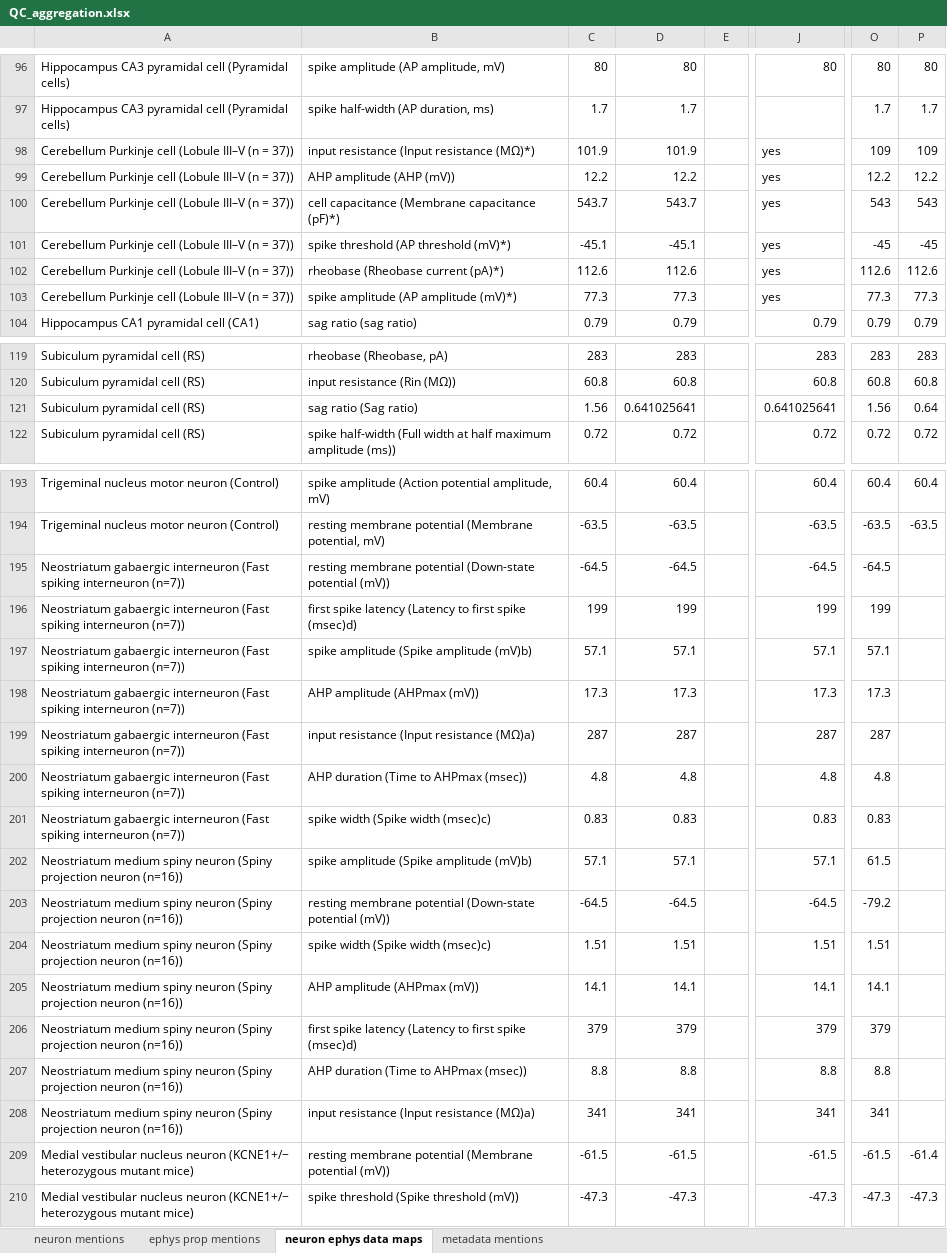
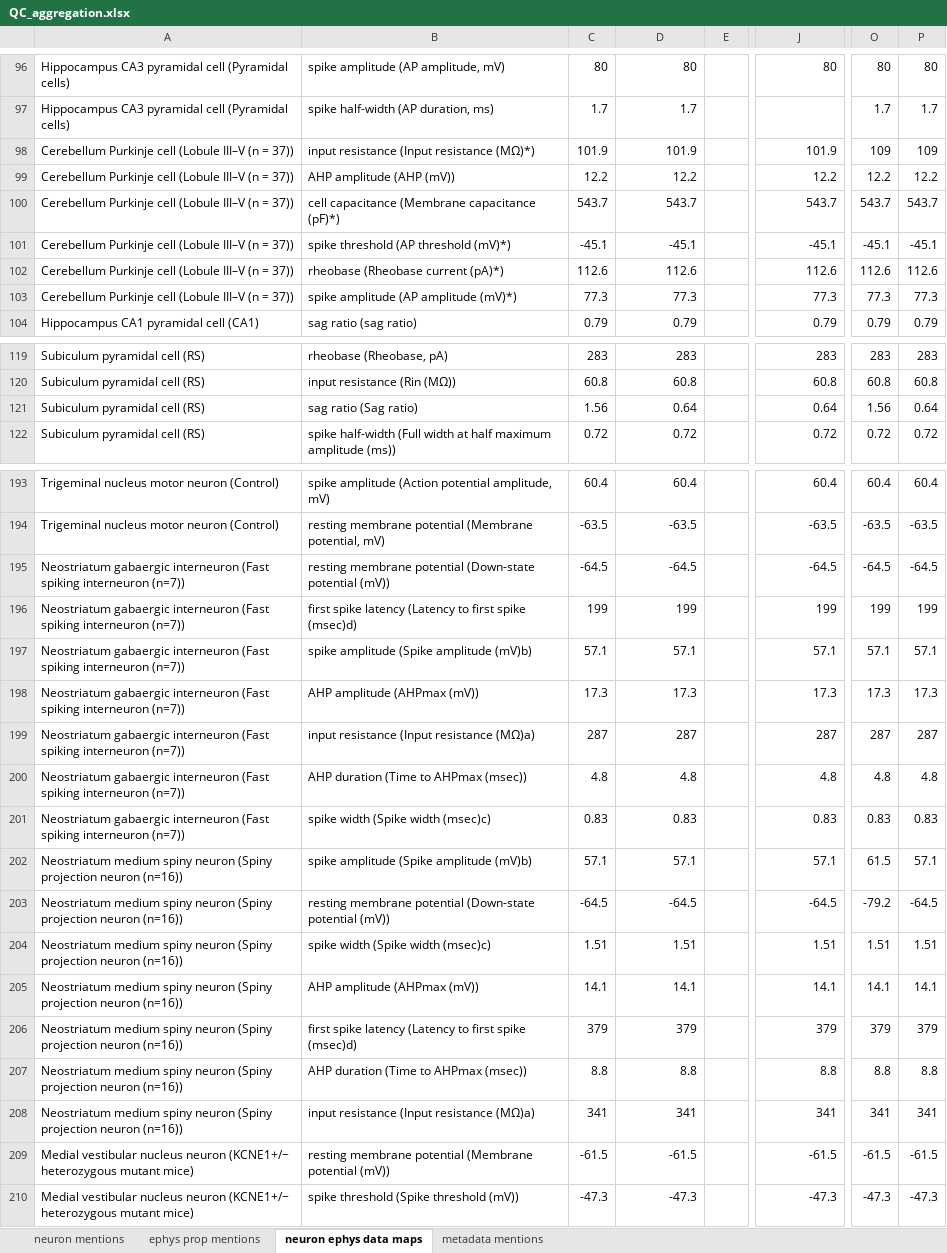
Before and after one commit to neuroelectro/neuroelectro_org, an Excel workbook: data/QC_aggregation.xlsx, sheet neuron ephys data maps, drawn as a sheet; only a part is shown, gaps mark what is left out; values as stored, in another font and other column widths than the file's, no borders; the diff covers the shown part only; the diff names each change by its address in the sheet, - before the commit and + after, or states it on an @@ line.

Commit message:
code changes to integrate neuron ephys data addition features into live server plus minor maintanence

```diff
--- a/data/QC_aggregation.xlsx (sheet neuron ephys data maps)
+++ b/data/QC_aggregation.xlsx (sheet neuron ephys data maps)
-J98: yes
+J98: 101.9
-J99: yes
+J99: 12.2
-J100: yes
+J100: 543.7
-O100: 543
+O100: 543.7
-P100: 543
+P100: 543.7
-J101: yes
+J101: -45.1
-O101: -45
+O101: -45.1
-P101: -45
+P101: -45.1
-J102: yes
+J102: 112.6
-J103: yes
+J103: 77.3
-D121: 0.641025641
+D121: 0.64
-J121: 0.641025641
+J121: 0.64
-P195: (empty)
+P195: -64.5
-P196: (empty)
+P196: 199
-P197: (empty)
+P197: 57.1
-P198: (empty)
+P198: 17.3
-P199: (empty)
+P199: 287
-P200: (empty)
+P200: 4.8
-P201: (empty)
+P201: 0.83
-P202: (empty)
+P202: 57.1
-P203: (empty)
+P203: -64.5
-P204: (empty)
+P204: 1.51
-P205: (empty)
+P205: 14.1
-P206: (empty)
+P206: 379
-P207: (empty)
+P207: 8.8
-P208: (empty)
+P208: 341
-P209: -61.4
+P209: -61.5
```
Also changed, not shown: 20 edited cells elsewhere in this sheet, sheet ephys prop mentions, sheet metadata mentions, 10 other files.
